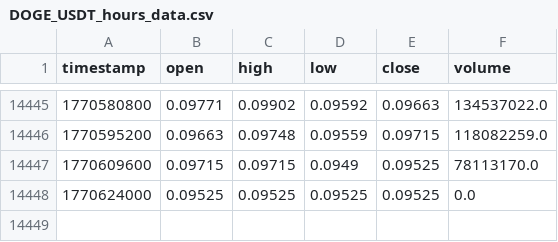
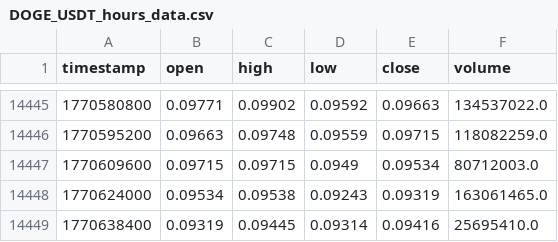
Before and after one commit to lovelori/tradesig, a CSV file: data_cache/DOGE_USDT_hours_data.csv, drawn as a sheet; only a part is shown, gaps mark what is left out.

```diff
--- a/data_cache/DOGE_USDT_hours_data.csv
+++ b/data_cache/DOGE_USDT_hours_data.csv
@@ -14446,3 +14446,4 @@ timestamp,open,high,low,close,volume
 1770595200,0.09663,0.09748,0.09559,0.09715,118082259.0
-1770609600,0.09715,0.09715,0.0949,0.09525,78113170.0
-1770624000,0.09525,0.09525,0.09525,0.09525,0.0
+1770609600,0.09715,0.09715,0.0949,0.09534,80712003.0
+1770624000,0.09534,0.09538,0.09243,0.09319,163061465.0
+1770638400,0.09319,0.09445,0.09314,0.09416,25695410.0
```
Also changed, not shown: data_cache/LINK_USDT_hours_data.csv, data_cache/LTC_USDT_hours_data.csv.
